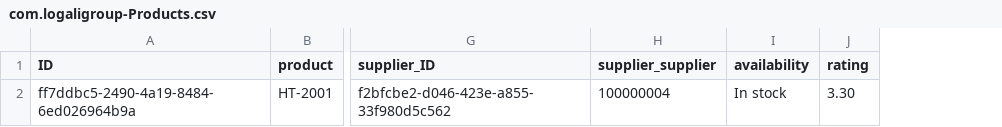
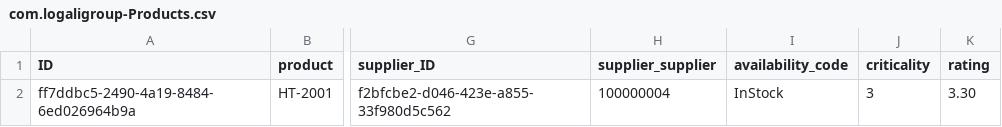
Before and after one commit to Logali-Group/C24C343, a CSV file: db/data/com.logaligroup-Products.csv, drawn as a sheet; only a part is shown, gaps mark what is left out; removed rows and columns are numbered as before the commit, all else as after; the diff names each change by its address in the sheet, - before the commit and + after, or states it on an @@ line.

```diff
--- a/db/data/com.logaligroup-Products.csv
+++ b/db/data/com.logaligroup-Products.csv
-column I (availability), row 2: In stock
+column I (availability_code), row 2: InStock
+column J (criticality), row 2: 3
```
Also changed, not shown: db/data/com.logaligroup-SubCategories.csv, 16 other files.
